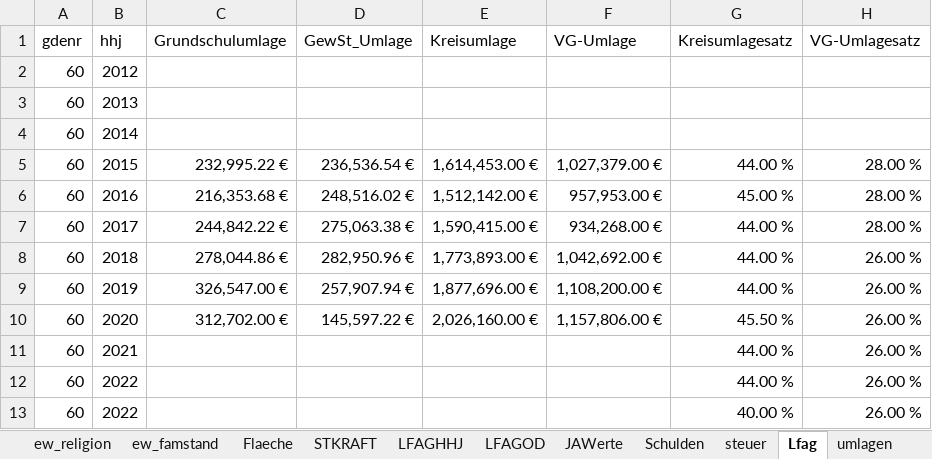
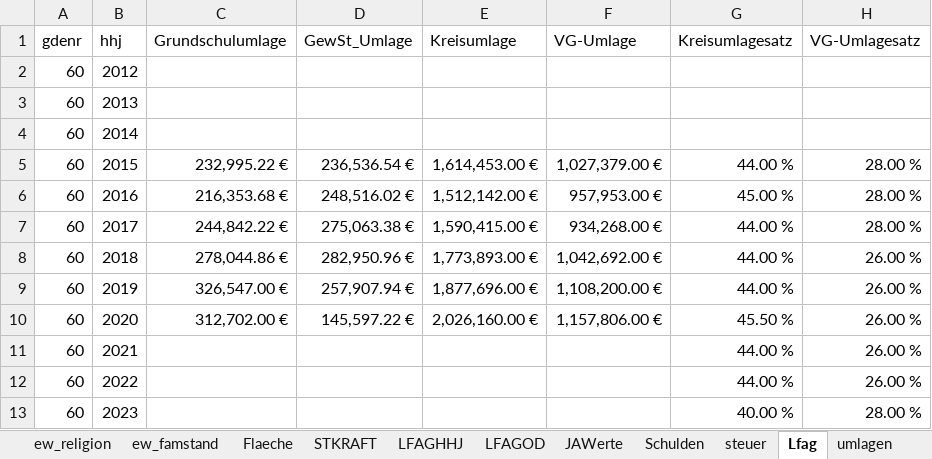
Before and after one commit to HagenderHenker/hhdesk, an Excel workbook: hhdaten/grunddaten.xlsx, sheet Lfag, drawn as a sheet; values as stored, in another font and other column widths than the file's, no borders; the diff names each change by its address in the sheet, - before the commit and + after, or states it on an @@ line.

```diff
--- a/hhdaten/grunddaten.xlsx (sheet Lfag)
+++ b/hhdaten/grunddaten.xlsx (sheet Lfag)
-B13 (hhj): 2022
+B13 (hhj): 2023
-H13 (VG-Umlagesatz): 26.00 %
+H13 (VG-Umlagesatz): 28.00 %
```
Also changed, not shown: 13 other files.
